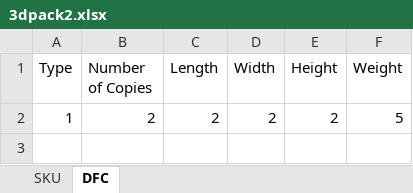
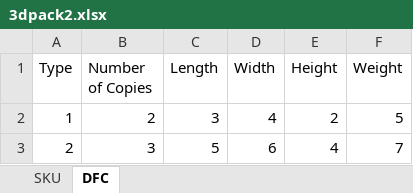
Before and after one commit to vishal91maurya-wq/MILP, an Excel workbook: 3dpack2.xlsx, sheet DFC, drawn as a sheet; values as stored, in another font and other column widths than the file's, no borders; the diff names each change by its address in the sheet, - before the commit and + after, or states it on an @@ line.

```diff
--- a/3dpack2.xlsx (sheet DFC)
+++ b/3dpack2.xlsx (sheet DFC)
-C2 (Length): 2
+C2 (Length): 3
-D2 (Width): 2
+D2 (Width): 4
+row 3: 2 | 3 | 5 | 6 | 4 | 7
```
Also changed, not shown: sheet SKU, 3dpack1.xlsx, 5 other files.
